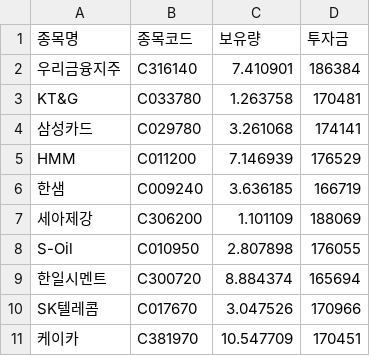
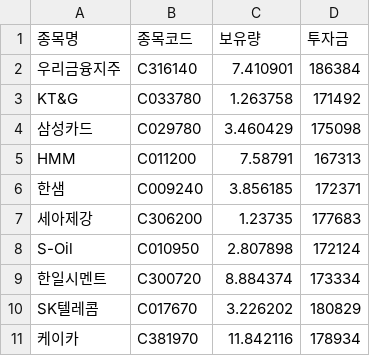
Before and after one commit to jkwarinya-sj/stock, a CSV file: investment.csv, drawn as a sheet.

```diff
--- a/investment.csv
+++ b/investment.csv
@@ -2,10 +2,10 @@
 우리금융지주,C316140,7.410901,186384
-KT&G,C033780,1.263758,170481
-삼성카드,C029780,3.261068,174141
-HMM,C011200,7.146939,176529
-한샘,C009240,3.636185,166719
-세아제강,C306200,1.101109,188069
-S-Oil,C010950,2.807898,176055
-한일시멘트,C300720,8.884374,165694
-SK텔레콤,C017670,3.047526,170966
-케이카,C381970,10.547709,170451
+KT&G,C033780,1.263758,171492
+삼성카드,C029780,3.460429,175098
+HMM,C011200,7.58791,167313
+한샘,C009240,3.856185,172371
+세아제강,C306200,1.23735,177683
+S-Oil,C010950,2.807898,172124
+한일시멘트,C300720,8.884374,173334
+SK텔레콤,C017670,3.226202,180829
+케이카,C381970,11.842116,178934
```
Also changed, not shown: 17 other files.
